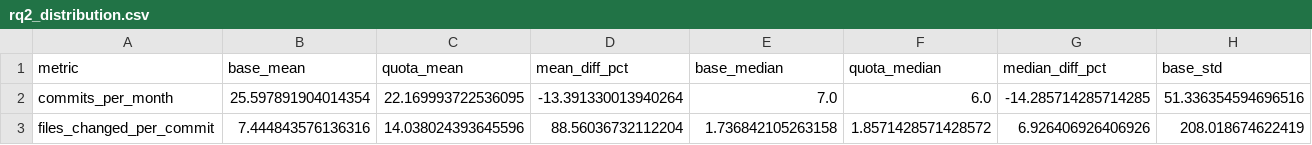
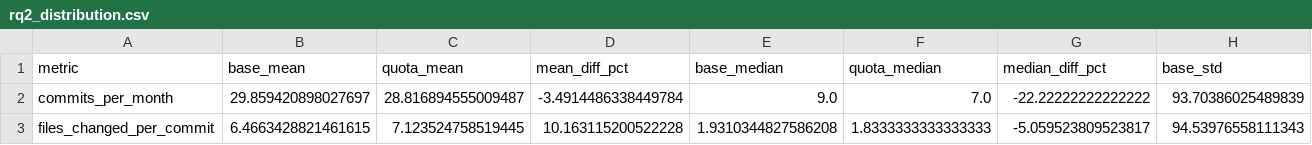
Before and after one commit to Natsukashiii/diversity_code, a CSV file: data/rq2/rq2_distribution.csv, drawn as a sheet; only a part is shown; the diff covers the shown part only; the diff names each change by its address in the sheet, - before the commit and + after, or states it on an @@ line.

```diff
--- a/data/rq2/rq2_distribution.csv
+++ b/data/rq2/rq2_distribution.csv
-B2 (base_mean): 25.597891904014354
+B2 (base_mean): 29.859420898027697
-C2 (quota_mean): 22.169993722536095
+C2 (quota_mean): 28.816894555009487
-D2 (mean_diff_pct): -13.391330013940264
+D2 (mean_diff_pct): -3.4914486338449784
-E2 (base_median): 7.0
+E2 (base_median): 9.0
-F2 (quota_median): 6.0
+F2 (quota_median): 7.0
-G2 (median_diff_pct): -14.285714285714285
+G2 (median_diff_pct): -22.22222222222222
-H2 (base_std): 51.336354594696516
+H2 (base_std): 93.70386025489839
-B3 (base_mean): 7.444843576136316
+B3 (base_mean): 6.4663428821461615
-C3 (quota_mean): 14.038024393645596
+C3 (quota_mean): 7.123524758519445
-D3 (mean_diff_pct): 88.56036732112204
+D3 (mean_diff_pct): 10.163115200522228
-E3 (base_median): 1.736842105263158
+E3 (base_median): 1.9310344827586208
-F3 (quota_median): 1.8571428571428572
+F3 (quota_median): 1.8333333333333333
-G3 (median_diff_pct): 6.926406926406926
+G3 (median_diff_pct): -5.059523809523817
-H3 (base_std): 208.018674622419
+H3 (base_std): 94.53976558111343
```
Also changed, not shown: 158 edited cells elsewhere in this file, data/rq1/base.csv, data/rq1/random.csv, 28 other files.
